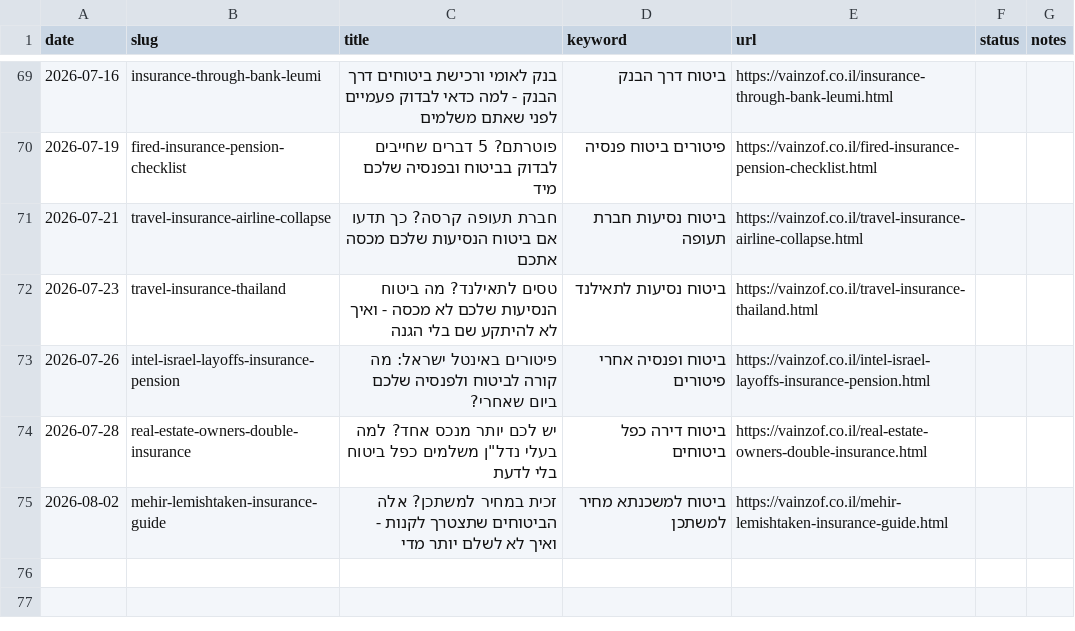
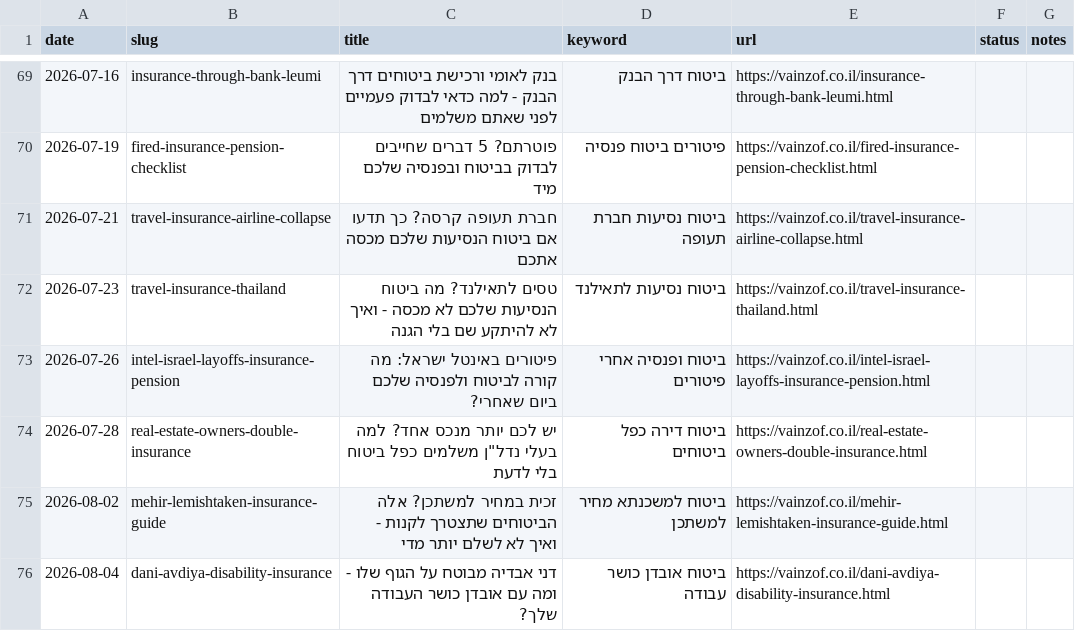
Before and after one commit to reginazaidler/reginazaidler.github.io, a CSV file: reports/generated-articles.csv, drawn as a sheet; only a part is shown, gaps mark what is left out.

Commit message:
auto: trends report update [2026-08-04 10:38 UTC]

```diff
--- a/reports/generated-articles.csv
+++ b/reports/generated-articles.csv
@@ -75 +75,2 @@ date,slug,title,keyword,url,status,notes
 2026-08-02,mehir-lemishtaken-insurance-guide,זכית במחיר למשתכן? אלה הביטוחים שתצטרך לקנות - ואיך לא לשלם יותר מדי,ביטוח למשכנתא מחיר למשתכן,https://vainzof.co.il/mehir-lemishtaken-insurance-guide.html,,
+2026-08-04,dani-avdiya-disability-insurance,דני אבדיה מבוטח על הגוף שלו - ומה עם אובדן כושר העבודה שלך?,ביטוח אובדן כושר עבודה,https://vainzof.co.il/dani-avdiya-disability-insurance.html,,
```
Also changed, not shown: 4 other files.
